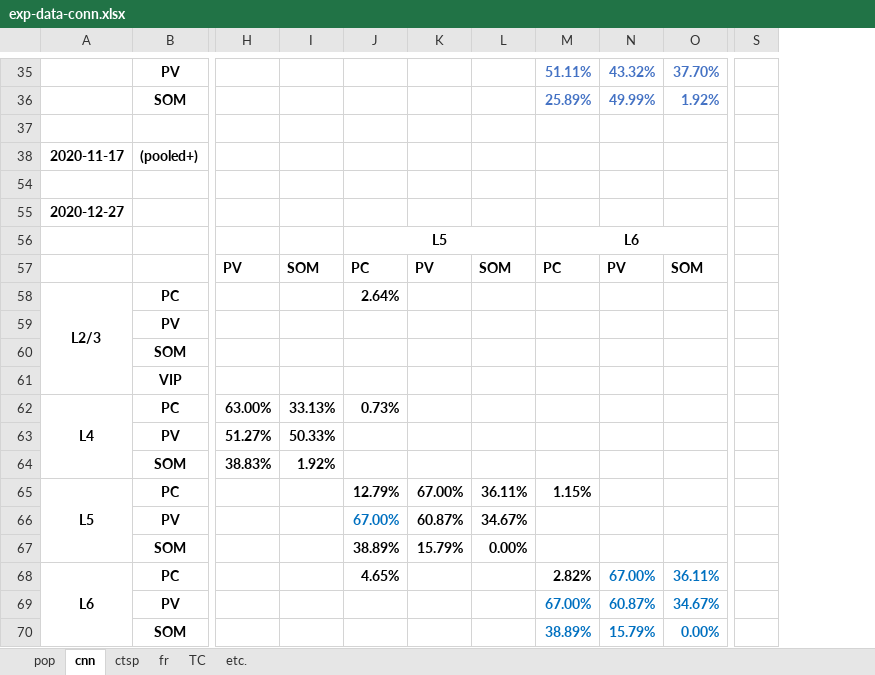
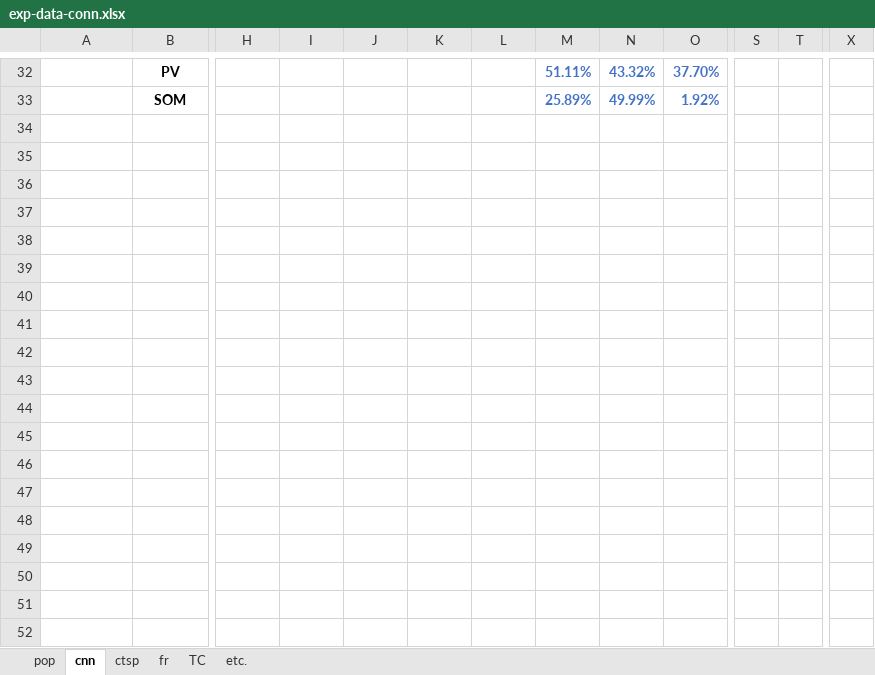
Before and after one commit to HanjiaJiang/microcircuit, an Excel workbook: exp-data-conn.xlsx, sheet cnn, drawn as a sheet; only a part is shown, gaps mark what is left out; values as stored, in another font and other column widths than the file's, no borders; charts and pictures not drawn; removed rows and columns are numbered as before the commit, all else as after; rows hold the shown columns only; the diff covers the shown part only; the diff names each change by its address in the sheet, - before the commit and + after, or states it on an @@ line.

```diff
--- a/exp-data-conn.xlsx (sheet cnn)
+++ b/exp-data-conn.xlsx (sheet cnn)
-column S, empty
+column S, empty
+column T, empty
+column X, empty
-row 37: (empty)
-row 38: 2020-11-17 | (pooled+)
-row 54: (empty)
-row 55: 2020-12-27
-row 56:  |  |  |  | L5 |  |  | L6
-row 57:  |  | PV | SOM | PC | PV | SOM | PC | PV | SOM
-row 58: L2/3 | PC |  |  | 2.64%
-row 59:  | PV
-row 60:  | SOM
-row 61:  | VIP
-row 62: L4 | PC | 63.00% | 33.13% | 0.73%
-row 63:  | PV | 51.27% | 50.33%
-row 64:  | SOM | 38.83% | 1.92%
-row 65: L5 | PC |  |  | 12.79% | 67.00% | 36.11% | 1.15%
-row 66:  | PV |  |  | 67.00% | 60.87% | 34.67%
-row 67:  | SOM |  |  | 38.89% | 15.79% | 0.00%
-row 68: L6 | PC |  |  | 4.65% |  |  | 2.82% | 67.00% | 36.11%
-row 69:  | PV |  |  |  |  |  | 67.00% | 60.87% | 34.67%
-row 70:  | SOM |  |  |  |  |  | 38.89% | 15.79% | 0.00%
```
Also changed, not shown: 2 added rows, 5 removed rows, 24 edited cells, cell formats and merged cells elsewhere in this sheet, sheet ctsp, formulas that keep their value, hidden cells, charts or pictures, exp-data-syn.xlsx, 4 other files.
